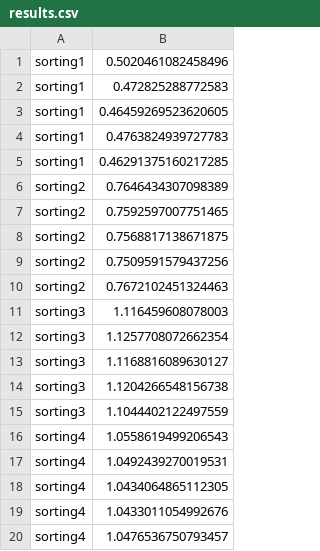
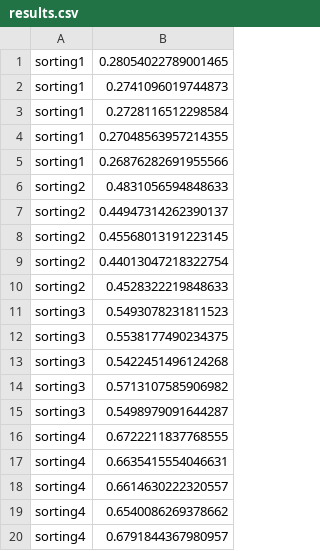
Before and after one commit to lnkuiper/experiments, a CSV file: sorting/results/umbra/tpcds/sf10/catalog_sales/results.csv, drawn as a sheet.

Commit message:
re-run umbra and add float experiment

```diff
--- a/sorting/results/umbra/tpcds/sf10/catalog_sales/results.csv
+++ b/sorting/results/umbra/tpcds/sf10/catalog_sales/results.csv
@@ -1,20 +1,20 @@
-sorting1,0.5020461082458496
-sorting1,0.472825288772583
-sorting1,0.46459269523620605
-sorting1,0.4763824939727783
-sorting1,0.46291375160217285
-sorting2,0.7646434307098389
-sorting2,0.7592597007751465
-sorting2,0.7568817138671875
-sorting2,0.7509591579437256
-sorting2,0.7672102451324463
-sorting3,1.116459608078003
-sorting3,1.1257708072662354
-sorting3,1.1168816089630127
-sorting3,1.1204266548156738
-sorting3,1.1044402122497559
-sorting4,1.0558619499206543
-sorting4,1.0492439270019531
-sorting4,1.0434064865112305
-sorting4,1.0433011054992676
-sorting4,1.0476536750793457
+sorting1,0.28054022789001465
+sorting1,0.2741096019744873
+sorting1,0.2728116512298584
+sorting1,0.27048563957214355
+sorting1,0.26876282691955566
+sorting2,0.4831056594848633
+sorting2,0.44947314262390137
+sorting2,0.45568013191223145
+sorting2,0.44013047218322754
+sorting2,0.4528322219848633
+sorting3,0.5493078231811523
+sorting3,0.5538177490234375
+sorting3,0.5422451496124268
+sorting3,0.5713107585906982
+sorting3,0.5498979091644287
+sorting4,0.6722211837768555
+sorting4,0.6635415554046631
+sorting4,0.6614630222320557
+sorting4,0.6540086269378662
+sorting4,0.6791844367980957
```
Also changed, not shown: sorting/results/umbra/randints/results.csv, sorting/results/umbra/tpcds/sf10/customer/results.csv, 14 other files.
